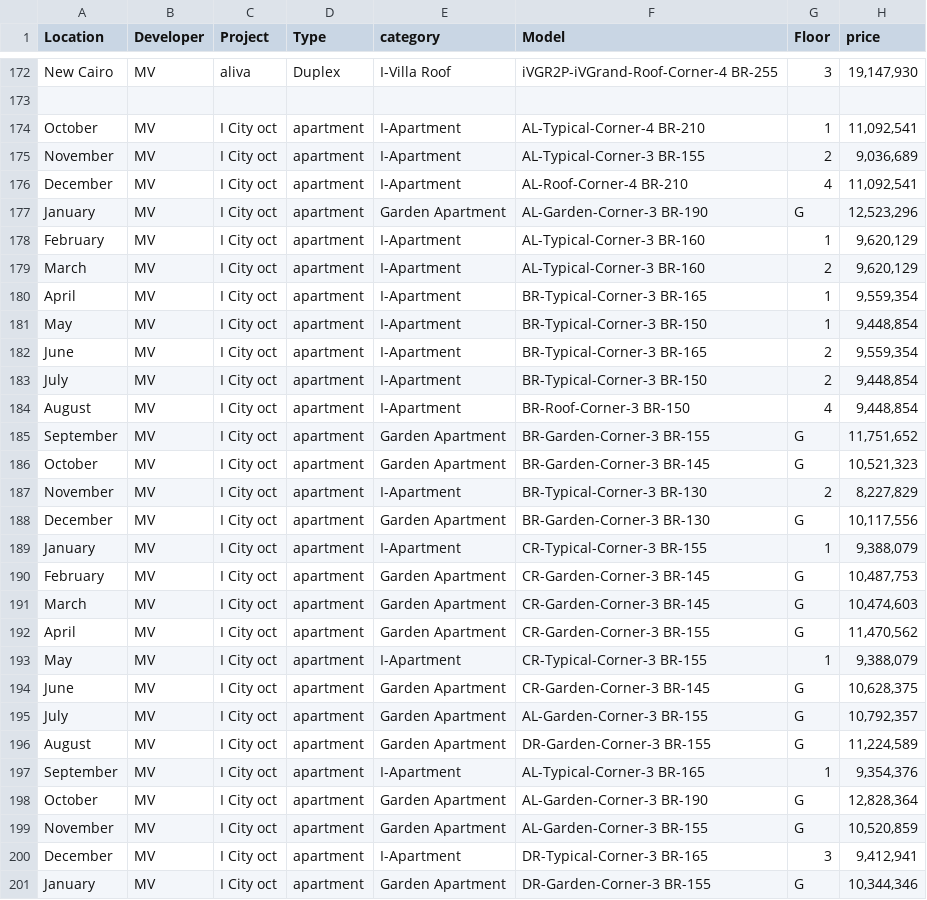
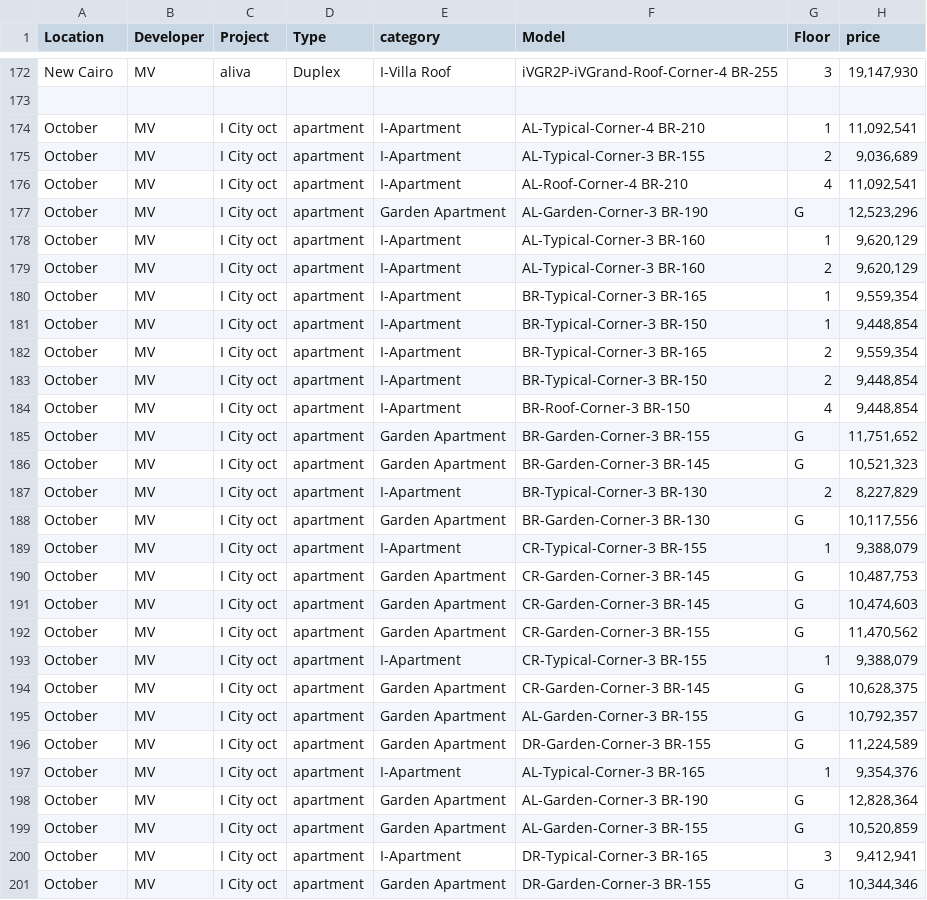
Before and after one commit to itsm0oo/EasyBroker, a CSV file: properties.csv, drawn as a sheet; only a part is shown, gaps mark what is left out; the diff covers the shown part only; the diff names each change by its address in the sheet, - before the commit and + after, or states it on an @@ line.

Commit message:
Add files via upload

```diff
--- a/properties.csv
+++ b/properties.csv
-A175 (Location): November
+A175 (Location): October
-A176 (Location): December
+A176 (Location): October
-A177 (Location): January
+A177 (Location): October
-A178 (Location): February
+A178 (Location): October
-A179 (Location): March
+A179 (Location): October
-A180 (Location): April
+A180 (Location): October
-A181 (Location): May
+A181 (Location): October
-A182 (Location): June
+A182 (Location): October
-A183 (Location): July
+A183 (Location): October
-A184 (Location): August
+A184 (Location): October
-A185 (Location): September
+A185 (Location): October
-A187 (Location): November
+A187 (Location): October
-A188 (Location): December
+A188 (Location): October
-A189 (Location): January
+A189 (Location): October
-A190 (Location): February
+A190 (Location): October
-A191 (Location): March
+A191 (Location): October
-A192 (Location): April
+A192 (Location): October
-A193 (Location): May
+A193 (Location): October
-A194 (Location): June
+A194 (Location): October
-A195 (Location): July
+A195 (Location): October
-A196 (Location): August
+A196 (Location): October
-A197 (Location): September
+A197 (Location): October
-A199 (Location): November
+A199 (Location): October
-A200 (Location): December
+A200 (Location): October
-A201 (Location): January
+A201 (Location): October
```
Also changed, not shown: 74 edited cells elsewhere in this file.
